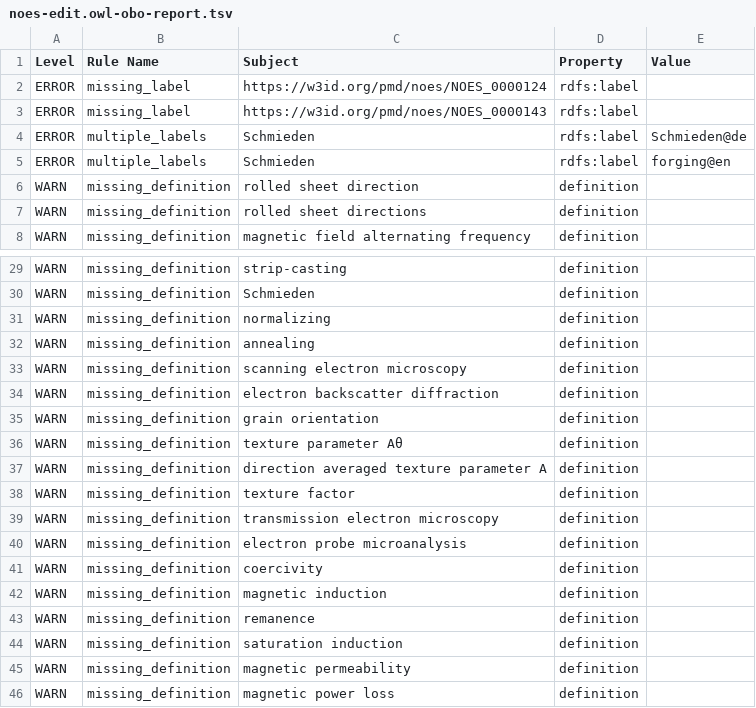
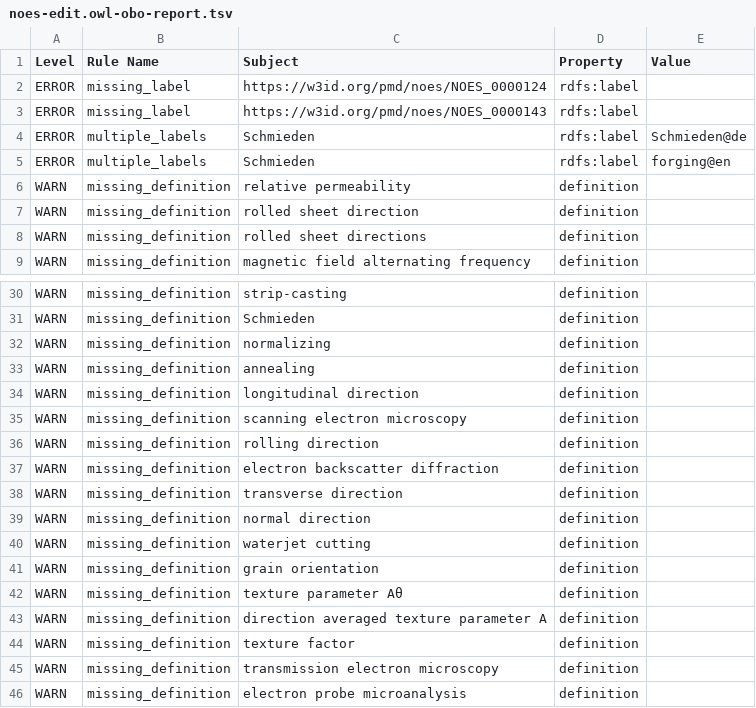
Before and after one commit to cmllezr/NOES-Onto, a TSV file: src/ontology/reports/noes-edit.owl-obo-report.tsv, drawn as a sheet; only a part is shown, gaps mark what is left out; the shorter side is filled out with more unchanged rows; the diff names each change by its address in the sheet, - before the commit and + after, or states it on an @@ line.

```diff
--- a/src/ontology/reports/noes-edit.owl-obo-report.tsv
+++ b/src/ontology/reports/noes-edit.owl-obo-report.tsv
+row 6: WARN | missing_definition | relative permeability | definition
+row 34: WARN | missing_definition | longitudinal direction | definition
+row 36: WARN | missing_definition | rolling direction | definition
+row 38: WARN | missing_definition | transverse direction | definition
+row 39: WARN | missing_definition | normal direction | definition
+row 40: WARN | missing_definition | waterjet cutting | definition
```
Also changed, not shown: 19 other files.
